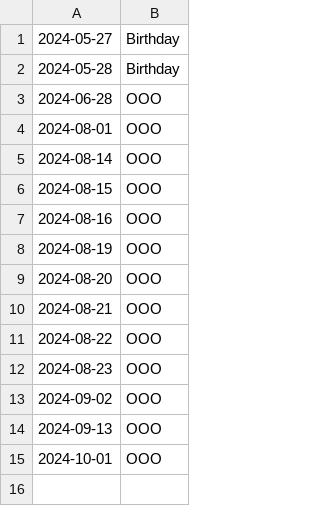
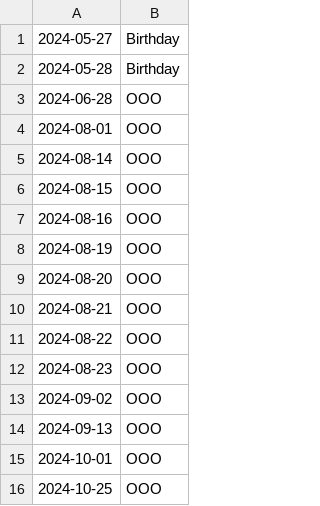
Before and after one commit to kujira-git/nooobu, a CSV file: dateooo.csv, drawn as a sheet; the diff names each change by its address in the sheet, - before the commit and + after, or states it on an @@ line.

Commit message:
Update dateooo.csv

```diff
--- a/dateooo.csv
+++ b/dateooo.csv
+row 16: 2024-10-25 | OOO
```
